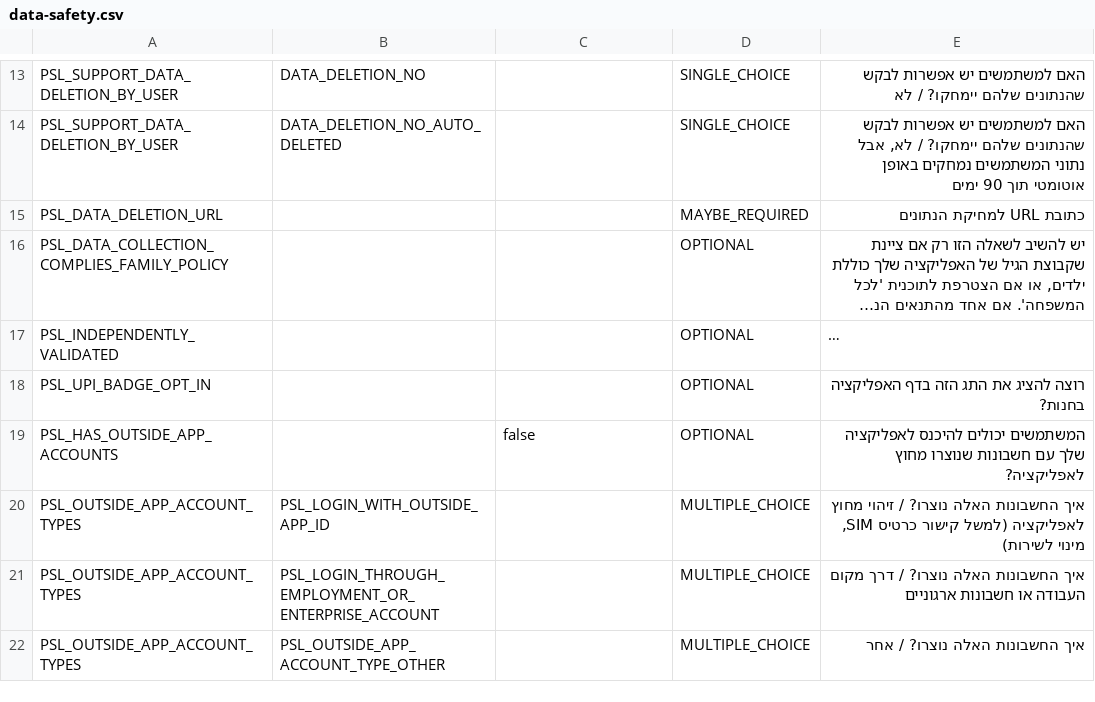
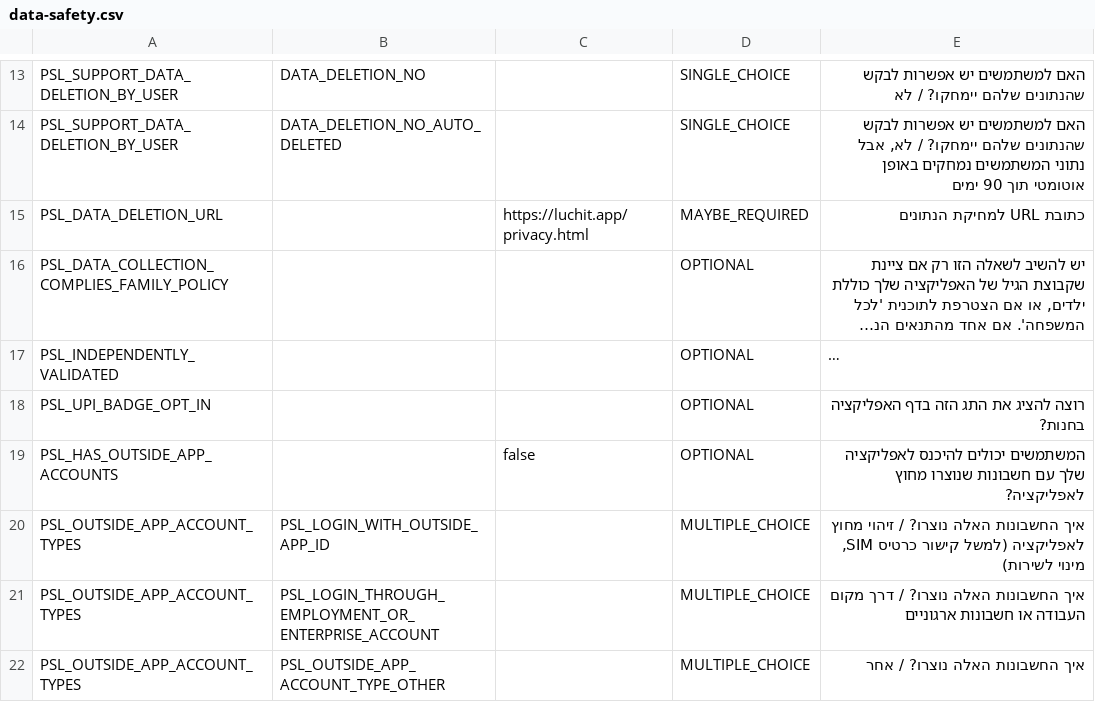
Before and after one commit to ddsabag/vehicle-app, a CSV file: .github/store-listing/data-safety.csv, drawn as a sheet; only a part is shown, gaps mark what is left out; long unchanged cells end in …; the diff names each change by its address in the sheet, - before the commit and + after, or states it on an @@ line.

```diff
--- a/.github/store-listing/data-safety.csv
+++ b/.github/store-listing/data-safety.csv
-C15: (empty)
+C15: https://luchit.app/privacy.html
```
